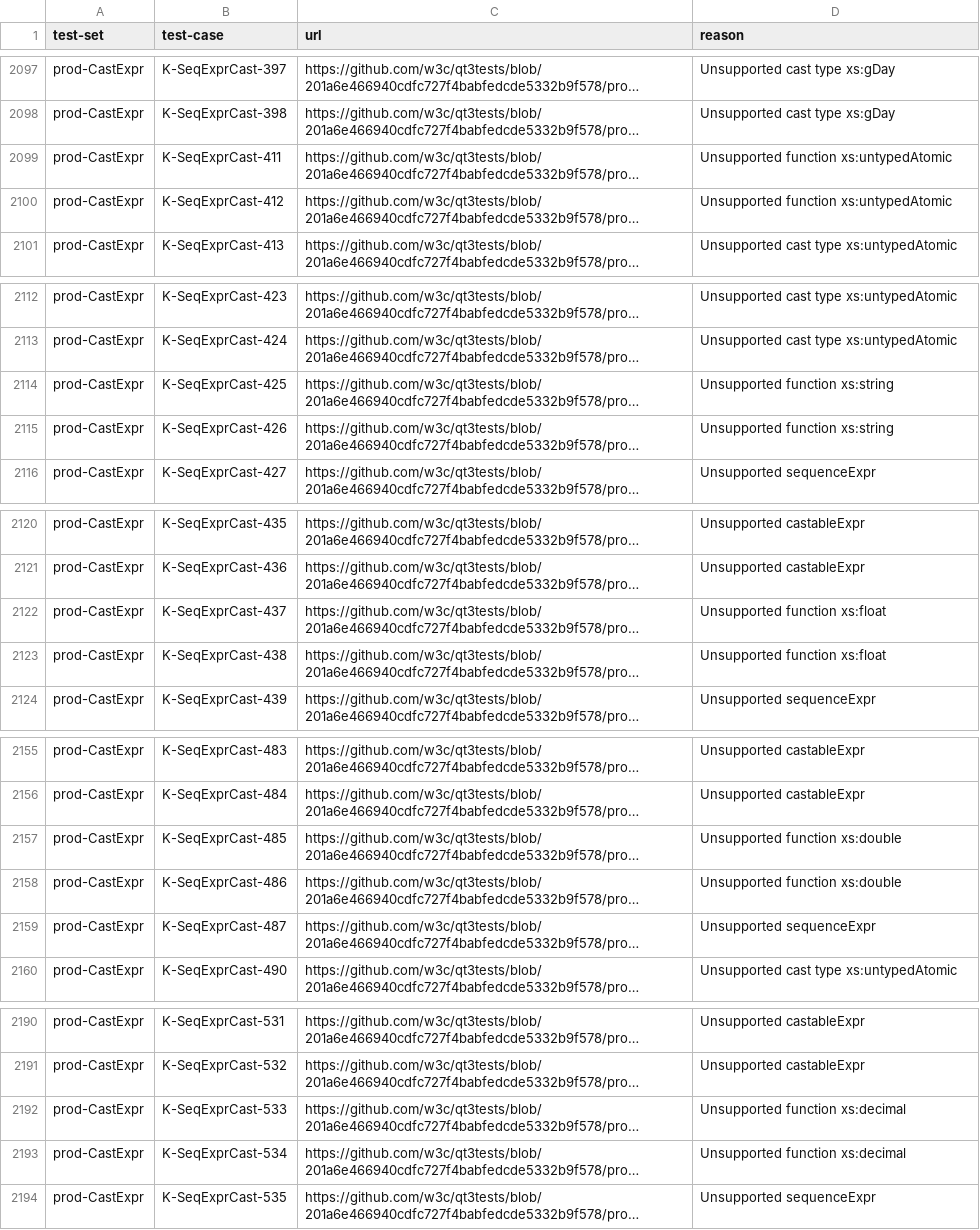
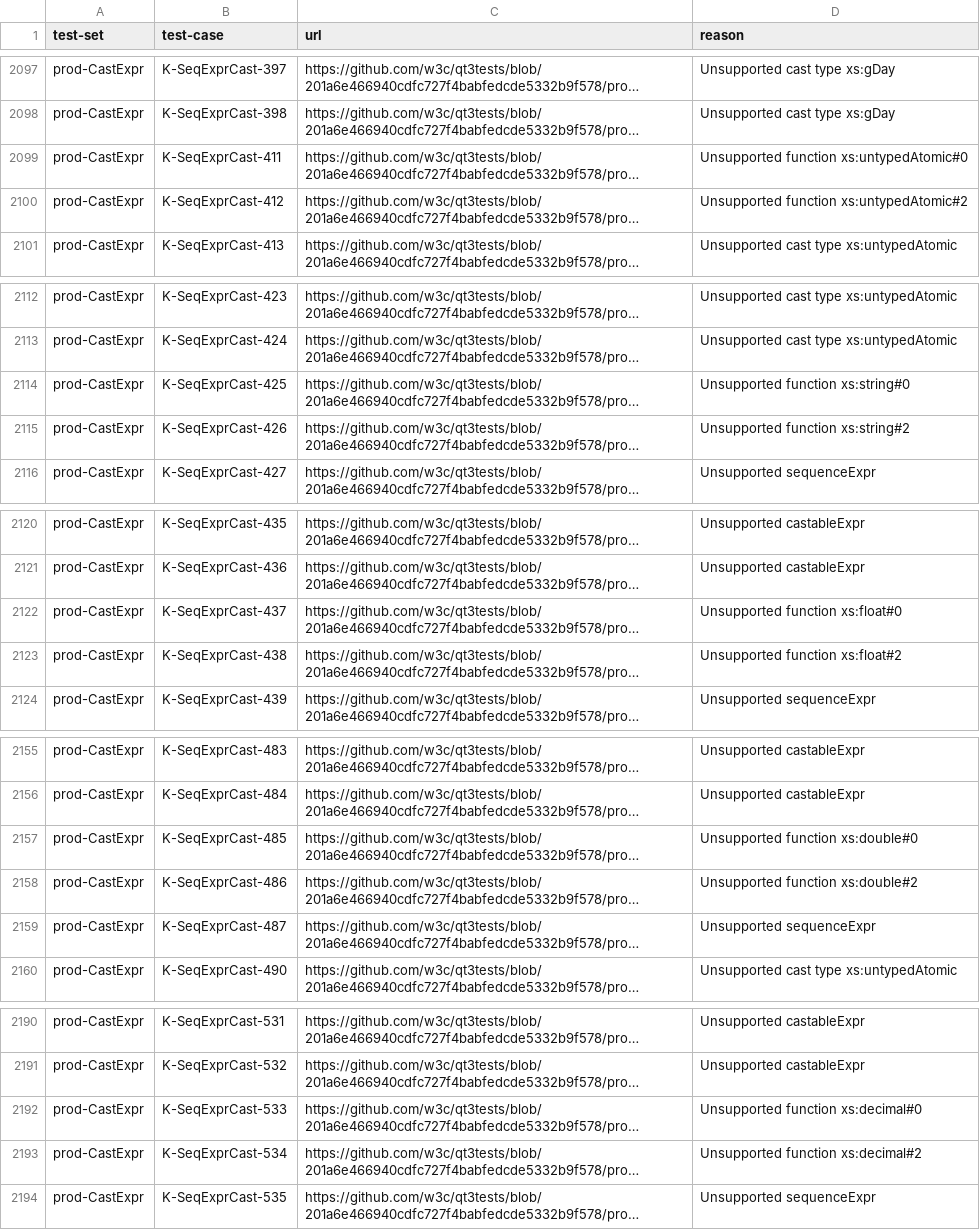
Before and after one commit to jitsedesmet/sparql-manifest-xpath-tests, a TSV file: dist/left-out.tsv, drawn as a sheet; only a part is shown, gaps mark what is left out; long unchanged cells end in …; the diff covers the shown part only; the diff names each change by its address in the sheet, - before the commit and + after, or states it on an @@ line.

```diff
--- a/dist/left-out.tsv
+++ b/dist/left-out.tsv
-D2099 (reason): Unsupported function xs:untypedAtomic
+D2099 (reason): Unsupported function xs:untypedAtomic#0
-D2100 (reason): Unsupported function xs:untypedAtomic
+D2100 (reason): Unsupported function xs:untypedAtomic#2
-D2114 (reason): Unsupported function xs:string
+D2114 (reason): Unsupported function xs:string#0
-D2115 (reason): Unsupported function xs:string
+D2115 (reason): Unsupported function xs:string#2
-D2122 (reason): Unsupported function xs:float
+D2122 (reason): Unsupported function xs:float#0
-D2123 (reason): Unsupported function xs:float
+D2123 (reason): Unsupported function xs:float#2
-D2157 (reason): Unsupported function xs:double
+D2157 (reason): Unsupported function xs:double#0
-D2158 (reason): Unsupported function xs:double
+D2158 (reason): Unsupported function xs:double#2
-D2192 (reason): Unsupported function xs:decimal
+D2192 (reason): Unsupported function xs:decimal#0
-D2193 (reason): Unsupported function xs:decimal
+D2193 (reason): Unsupported function xs:decimal#2
```
Also changed, not shown: 94 edited cells elsewhere in this file, 8 other files.
